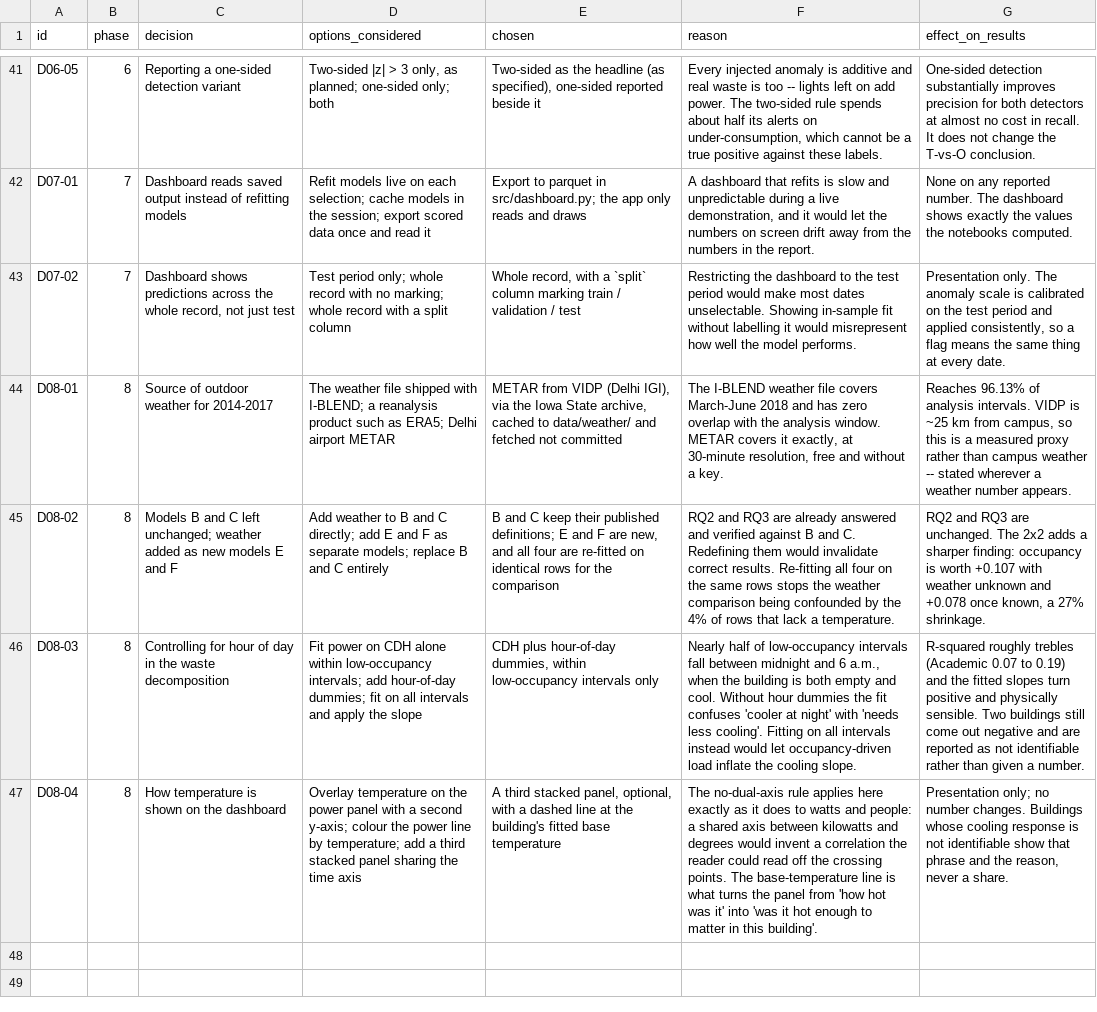
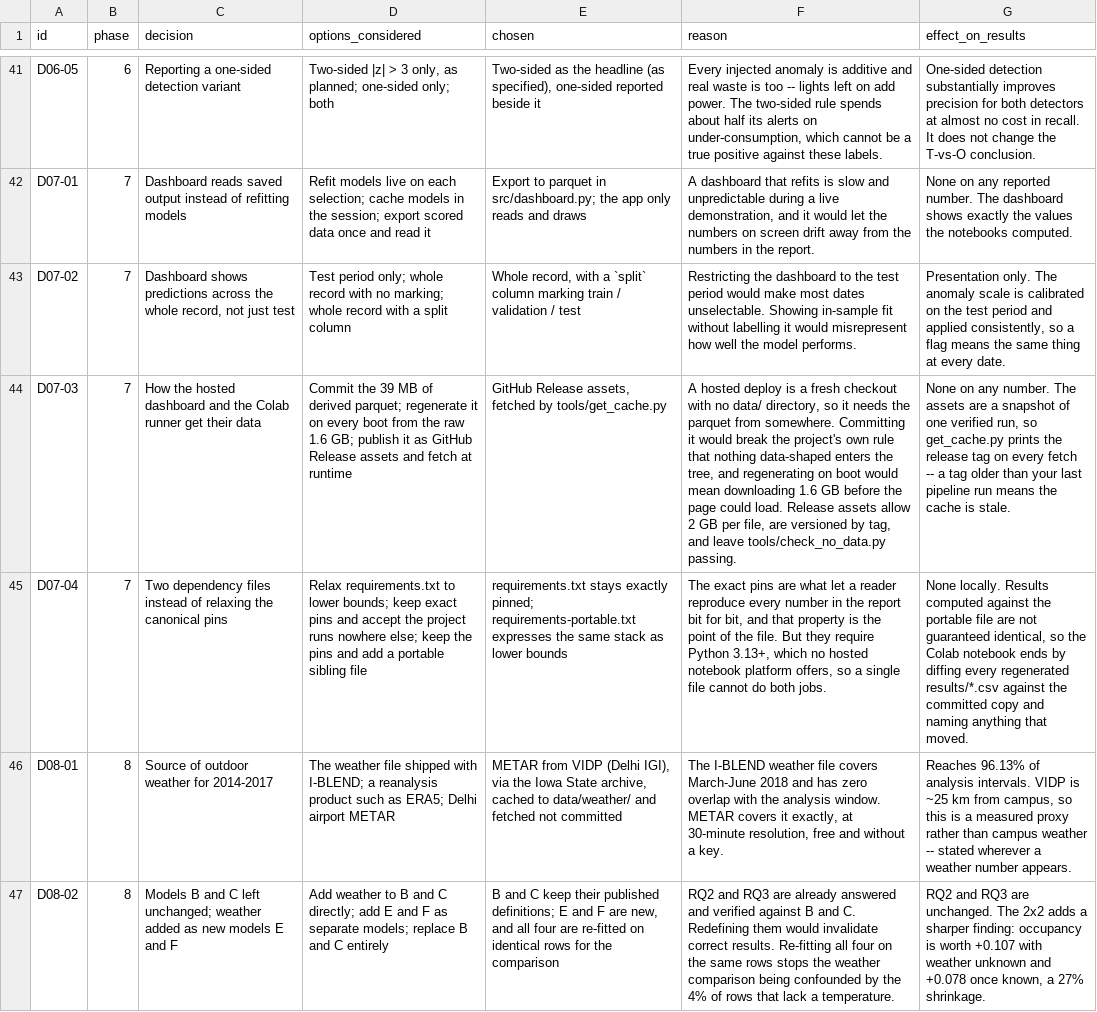
Before and after one commit to rajshinde0/Smartgrid, a CSV file: results/decision_log.csv, drawn as a sheet; only a part is shown, gaps mark what is left out; the shorter side is filled out with more unchanged rows; the diff names each change by its address in the sheet, - before the commit and + after, or states it on an @@ line.

```diff
--- a/results/decision_log.csv
+++ b/results/decision_log.csv
+row 44: D07-03 | 7 | How the hosted dashboard and the Colab runner get their data | Commit the 39 MB of derived parquet; regenerate it on every boot from the raw 1.6 GB; publish it as GitHub Release assets and fetch at runtime | GitHub Release assets, fetched by tools/get_cache.py | A hosted deploy is a fresh checkout with no data/ directory, so it needs the parquet from somewhere. Committing it would break the project's own rule that nothing data-shaped enters the tree, and regenerating on boot would mean downloading 1.6 GB before the page could load. Release assets allow 2 GB per file, are versioned by tag, and leave tools/check_no_data.py passing. | None on any number. The assets are a snapshot of one verified run, so get_cache.py prints the release tag on every fetch -- a tag older than your last pipeline run means the cache is stale.
+row 45: D07-04 | 7 | Two dependency files instead of relaxing the canonical pins | Relax requirements.txt to lower bounds; keep exact pins and accept the project runs nowhere else; keep the pins and add a portable sibling file | requirements.txt stays exactly pinned; requirements-portable.txt expresses the same stack as lower bounds | The exact pins are what let a reader reproduce every number in the report bit for bit, and that property is the point of the file. But they require Python 3.13+, which no hosted notebook platform offers, so a single file cannot do both jobs. | None locally. Results computed against the portable file are not guaranteed identical, so the Colab notebook ends by diffing every regenerated results/*.csv against the committed copy and naming anything that moved.
```
Also changed, not shown: 17 other files.
